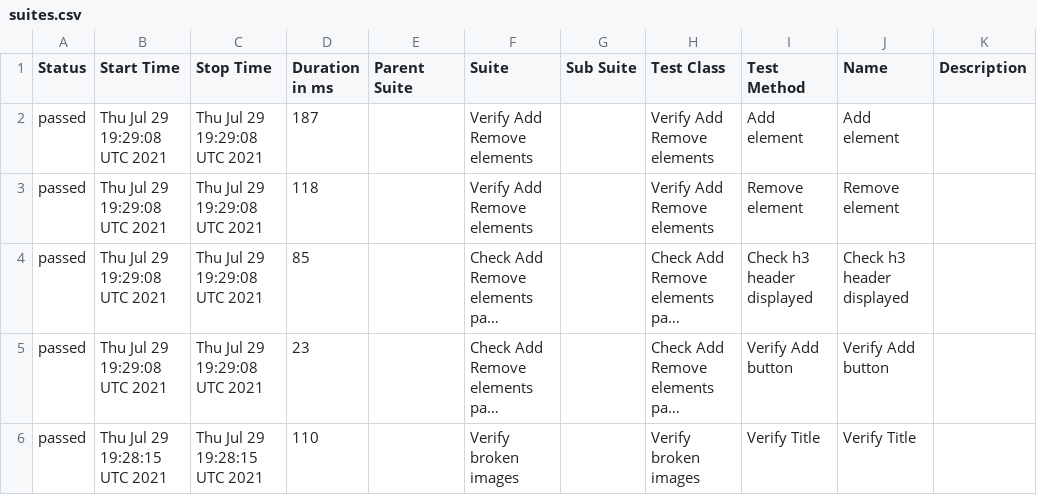
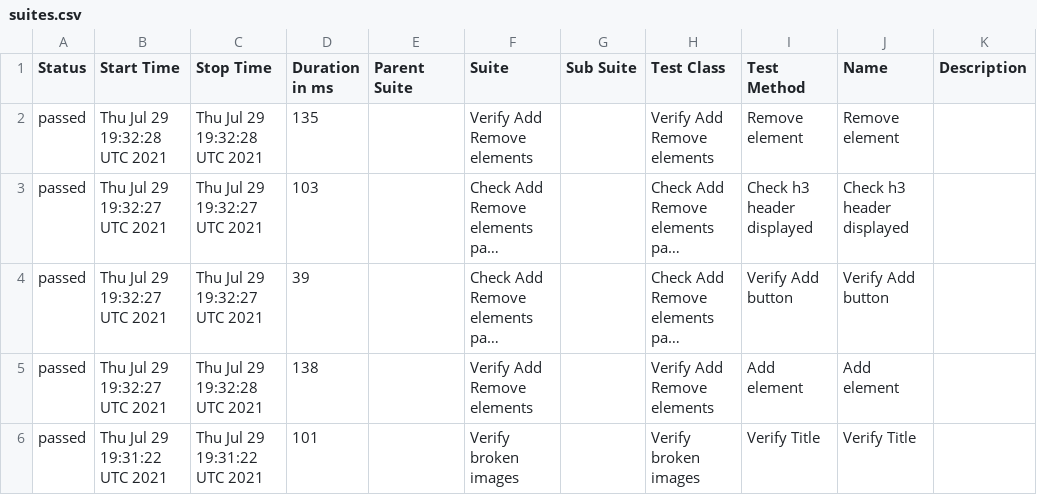
Before and after one commit to ToActions/HtmlActions, a CSV file: data/suites.csv, drawn as a sheet; long unchanged cells end in …; removed rows and columns are numbered as before the commit, all else as after; the diff names each change by its address in the sheet, - before the commit and + after, or states it on an @@ line.

Commit message:
Update from https://github.com/AmigoSerhio/test-multiple-jobs/commit/afd28b2463bd797aabfba0d236c5beb067107c2d

```diff
--- a/data/suites.csv
+++ b/data/suites.csv
-row 2: passed | Thu Jul 29 19:29:08 UTC 2021 | Thu Jul 29 19:29:08 UTC 2021 | 187 |  | Verify Add Remove elements |  | Verify Add Remove elements | Add element | Add element
-B2 (Start Time): Thu Jul 29 19:29:08 UTC 2021
+B2 (Start Time): Thu Jul 29 19:32:28 UTC 2021
-C2 (Stop Time): Thu Jul 29 19:29:08 UTC 2021
+C2 (Stop Time): Thu Jul 29 19:32:28 UTC 2021
-D2 (Duration in ms): 118
+D2 (Duration in ms): 135
-B3:B4 (Start Time): Thu Jul 29 19:29:08 UTC 2021
+B3:B4 (Start Time): Thu Jul 29 19:32:27 UTC 2021
-C3:C4 (Stop Time): Thu Jul 29 19:29:08 UTC 2021
+C3:C4 (Stop Time): Thu Jul 29 19:32:27 UTC 2021
-D3 (Duration in ms): 85
+D3 (Duration in ms): 103
-D4 (Duration in ms): 23
+D4 (Duration in ms): 39
+row 5: passed | Thu Jul 29 19:32:27 UTC 2021 | Thu Jul 29 19:32:28 UTC 2021 | 138 |  | Verify Add Remove elements |  | Verify Add Remove elements | Add element | Add element
-B6 (Start Time): Thu Jul 29 19:28:15 UTC 2021
+B6 (Start Time): Thu Jul 29 19:31:22 UTC 2021
-C6 (Stop Time): Thu Jul 29 19:28:15 UTC 2021
+C6 (Stop Time): Thu Jul 29 19:31:22 UTC 2021
-D6 (Duration in ms): 110
+D6 (Duration in ms): 101
```
Also changed, not shown: 25 other files.
